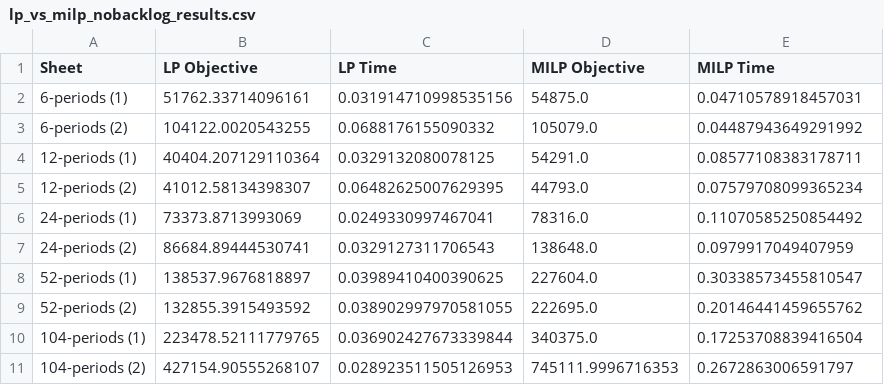
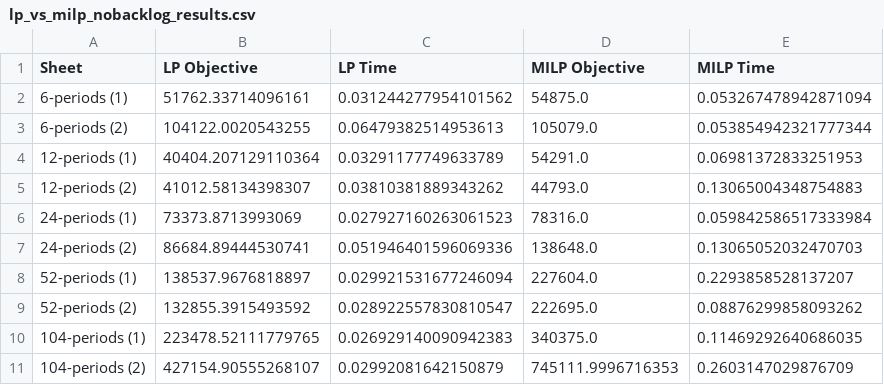
Before and after one commit to virakoze/ISMO_Assignment, a CSV file: Assignment I/lp_vs_milp_nobacklog_results.csv, drawn as a sheet.

```diff
--- a/Assignment I/lp_vs_milp_nobacklog_results.csv
+++ b/Assignment I/lp_vs_milp_nobacklog_results.csv
@@ -1,11 +1,11 @@
 Sheet,LP Objective,LP Time,MILP Objective,MILP Time
-6-periods (1),51762.33714096161,0.031914710998535156,54875.0,0.04710578918457031
-6-periods (2),104122.0020543255,0.0688176155090332,105079.0,0.04487943649291992
-12-periods (1),40404.207129110364,0.0329132080078125,54291.0,0.08577108383178711
-12-periods (2),41012.58134398307,0.06482625007629395,44793.0,0.07579708099365234
-24-periods (1),73373.8713993069,0.0249330997467041,78316.0,0.11070585250854492
-24-periods (2),86684.89444530741,0.0329127311706543,138648.0,0.0979917049407959
-52-periods (1),138537.9676818897,0.03989410400390625,227604.0,0.30338573455810547
-52-periods (2),132855.3915493592,0.038902997970581055,222695.0,0.20146441459655762
-104-periods (1),223478.52111779765,0.036902427673339844,340375.0,0.17253708839416504
-104-periods (2),427154.90555268107,0.028923511505126953,745111.9996716353,0.2672863006591797
+6-periods (1),51762.33714096161,0.031244277954101562,54875.0,0.053267478942871094
+6-periods (2),104122.0020543255,0.06479382514953613,105079.0,0.053854942321777344
+12-periods (1),40404.207129110364,0.03291177749633789,54291.0,0.06981372833251953
+12-periods (2),41012.58134398307,0.03810381889343262,44793.0,0.13065004348754883
+24-periods (1),73373.8713993069,0.027927160263061523,78316.0,0.059842586517333984
+24-periods (2),86684.89444530741,0.051946401596069336,138648.0,0.13065052032470703
+52-periods (1),138537.9676818897,0.029921531677246094,227604.0,0.2293858528137207
+52-periods (2),132855.3915493592,0.028922557830810547,222695.0,0.08876299858093262
+104-periods (1),223478.52111779765,0.026929140090942383,340375.0,0.11469292640686035
+104-periods (2),427154.90555268107,0.02992081642150879,745111.9996716353,0.2603147029876709
```
Also changed, not shown: 2 other files.
